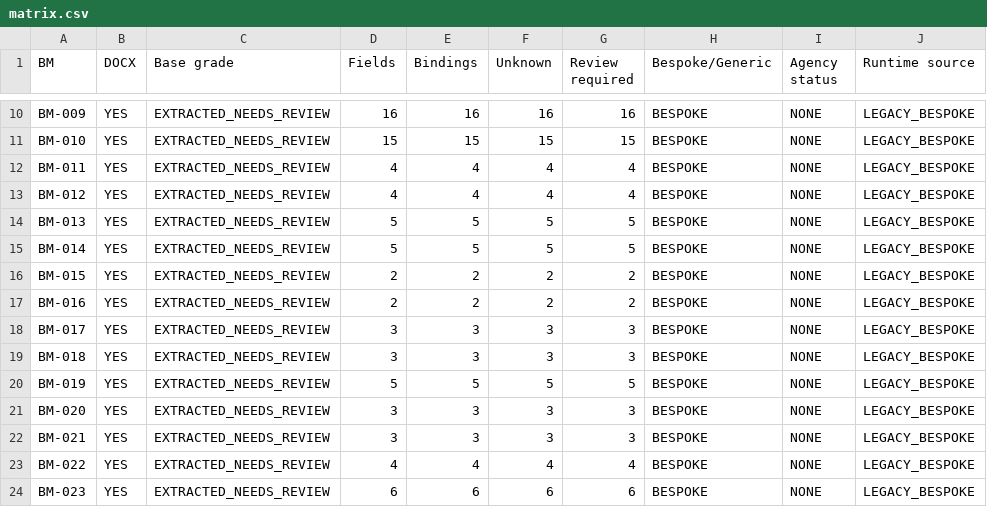
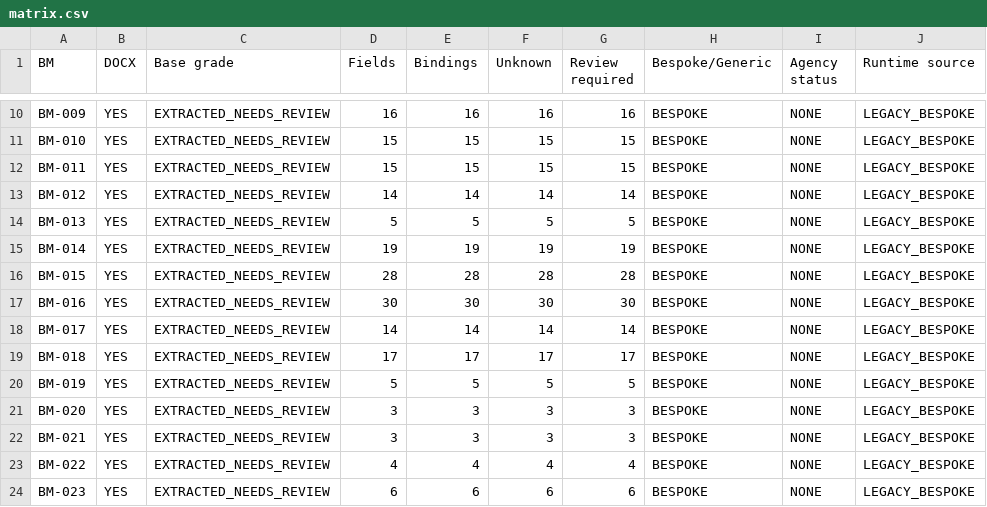
Before and after one commit to lhcaps/Form-Management, a CSV file: docs/audit/form-authoring-baselines/matrix.csv, drawn as a sheet; only a part is shown, gaps mark what is left out; the diff names each change by its address in the sheet, - before the commit and + after, or states it on an @@ line.

Commit message:
feat(forms): refine seven source-stage contracts

```diff
--- a/docs/audit/form-authoring-baselines/matrix.csv
+++ b/docs/audit/form-authoring-baselines/matrix.csv
-D12 (Fields): 4
+D12 (Fields): 15
-E12 (Bindings): 4
+E12 (Bindings): 15
-F12 (Unknown): 4
+F12 (Unknown): 15
-G12 (Review required): 4
+G12 (Review required): 15
-D13 (Fields): 4
+D13 (Fields): 14
-E13 (Bindings): 4
+E13 (Bindings): 14
-F13 (Unknown): 4
+F13 (Unknown): 14
-G13 (Review required): 4
+G13 (Review required): 14
-D15 (Fields): 5
+D15 (Fields): 19
-E15 (Bindings): 5
+E15 (Bindings): 19
-F15 (Unknown): 5
+F15 (Unknown): 19
-G15 (Review required): 5
+G15 (Review required): 19
-D16 (Fields): 2
+D16 (Fields): 28
-E16 (Bindings): 2
+E16 (Bindings): 28
-F16 (Unknown): 2
+F16 (Unknown): 28
-G16 (Review required): 2
+G16 (Review required): 28
-D17 (Fields): 2
+D17 (Fields): 30
-E17 (Bindings): 2
+E17 (Bindings): 30
-F17 (Unknown): 2
+F17 (Unknown): 30
-G17 (Review required): 2
+G17 (Review required): 30
-D18 (Fields): 3
+D18 (Fields): 14
-E18 (Bindings): 3
+E18 (Bindings): 14
-F18 (Unknown): 3
+F18 (Unknown): 14
-G18 (Review required): 3
+G18 (Review required): 14
-D19 (Fields): 3
+D19 (Fields): 17
-E19 (Bindings): 3
+E19 (Bindings): 17
-F19 (Unknown): 3
+F19 (Unknown): 17
-G19 (Review required): 3
+G19 (Review required): 17
```
Also changed, not shown: 31 other files.
